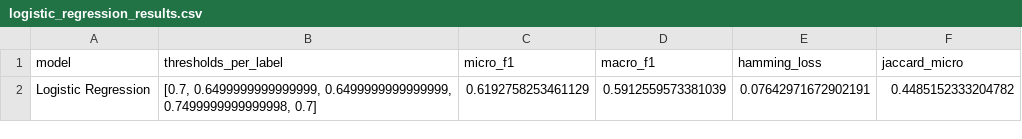
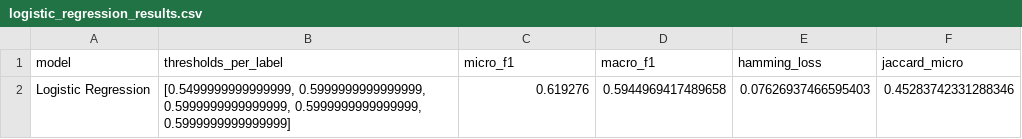
Before and after one commit to KaterinaSSlavova/Crisis-Help-Classification, a CSV file: data/results/logistic_regression_results.csv, drawn as a sheet; removed rows and columns are numbered as before the commit, all else as after; the diff names each change by its address in the sheet, - before the commit and + after, or states it on an @@ line.

```diff
--- a/data/results/logistic_regression_results.csv
+++ b/data/results/logistic_regression_results.csv
-row 2: Logistic Regression | [0.7, 0.6499999999999999, 0.6499999999999999, 0.7499999999999998, 0.7] | 0.6192758253461129 | 0.5912559573381039 | 0.07642971672902191 | 0.4485152333204782
+row 2: Logistic Regression | [0.5499999999999999, 0.5999999999999999, 0.5999999999999999, 0.5999999999999999, 0.5999999999999999] | 0.619276 | 0.5944969417489658 | 0.07626937466595403 | 0.45283742331288346
```
Also changed, not shown: data/results/linear_svc_results.csv, data/results/mnb_results.csv, 4 other files.
